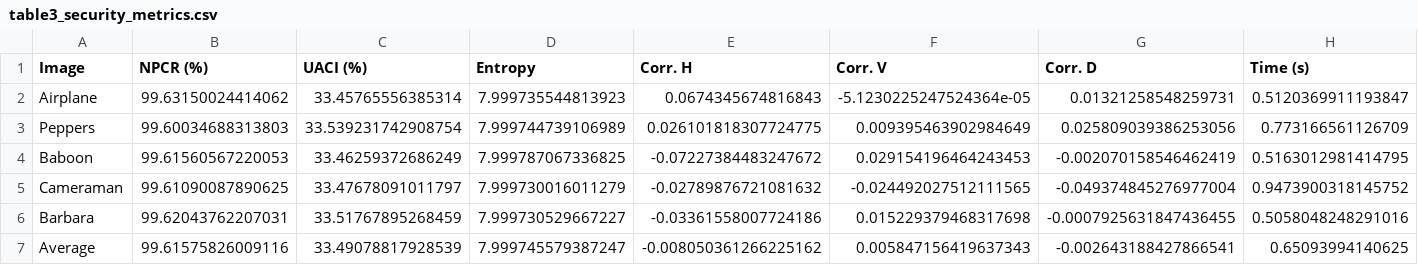
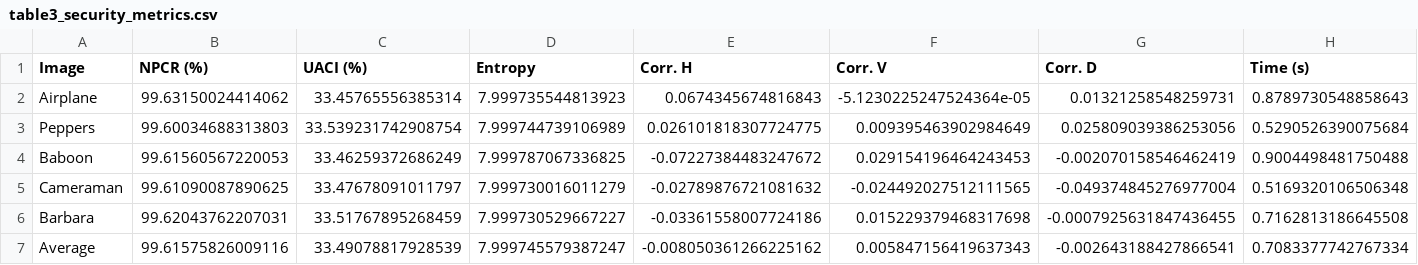
Before and after one commit to gaussluis/DySCNN, a CSV file: results/table3_security_metrics.csv, drawn as a sheet.

```diff
--- a/results/table3_security_metrics.csv
+++ b/results/table3_security_metrics.csv
@@ -1,7 +1,7 @@
 Image,NPCR (%),UACI (%),Entropy,Corr. H,Corr. V,Corr. D,Time (s)
-Airplane,99.63150024414062,33.45765556385314,7.999735544813923,0.0674345674816843,-5.1230225247524364e-05,0.01321258548259731,0.5120369911193847
-Peppers,99.60034688313803,33.539231742908754,7.999744739106989,0.026101818307724775,0.009395463902984649,0.025809039386253056,0.773166561126709
-Baboon,99.61560567220053,33.46259372686249,7.999787067336825,-0.07227384483247672,0.029154196464243453,-0.002070158546462419,0.5163012981414795
-Cameraman,99.61090087890625,33.47678091011797,7.999730016011279,-0.02789876721081632,-0.024492027512111565,-0.049374845276977004,0.9473900318145752
-Barbara,99.62043762207031,33.51767895268459,7.999730529667227,-0.03361558007724186,0.015229379468317698,-0.0007925631847436455,0.5058048248291016
-Average,99.61575826009116,33.49078817928539,7.999745579387247,-0.008050361266225162,0.005847156419637343,-0.002643188427866541,0.65093994140625
+Airplane,99.63150024414062,33.45765556385314,7.999735544813923,0.0674345674816843,-5.1230225247524364e-05,0.01321258548259731,0.8789730548858643
+Peppers,99.60034688313803,33.539231742908754,7.999744739106989,0.026101818307724775,0.009395463902984649,0.025809039386253056,0.5290526390075684
+Baboon,99.61560567220053,33.46259372686249,7.999787067336825,-0.07227384483247672,0.029154196464243453,-0.002070158546462419,0.9004498481750488
+Cameraman,99.61090087890625,33.47678091011797,7.999730016011279,-0.02789876721081632,-0.024492027512111565,-0.049374845276977004,0.5169320106506348
+Barbara,99.62043762207031,33.51767895268459,7.999730529667227,-0.03361558007724186,0.015229379468317698,-0.0007925631847436455,0.7162813186645508
+Average,99.61575826009116,33.49078817928539,7.999745579387247,-0.008050361266225162,0.005847156419637343,-0.002643188427866541,0.7083377742767334
```
Also changed, not shown: 15 other files.
